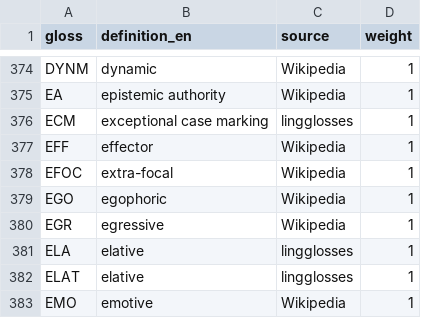
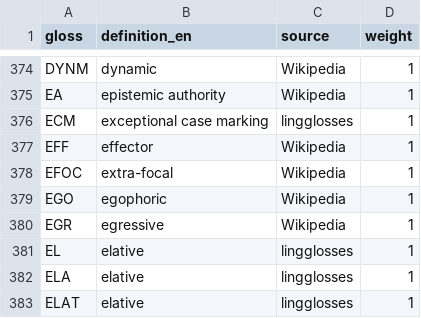
Before and after one commit to agricolamz/lingglosses, a CSV file: database_creation/glosses_extracted.csv, drawn as a sheet; only a part is shown, gaps mark what is left out; the shorter side is filled out with more unchanged rows; the diff names each change by its address in the sheet, - before the commit and + after, or states it on an @@ line.

Commit message:
fix glosses from non-standard definition_source

```diff
--- a/database_creation/glosses_extracted.csv
+++ b/database_creation/glosses_extracted.csv
+row 381: EL | elative | lingglosses | 1
```
Also changed, not shown: 1 other file.
